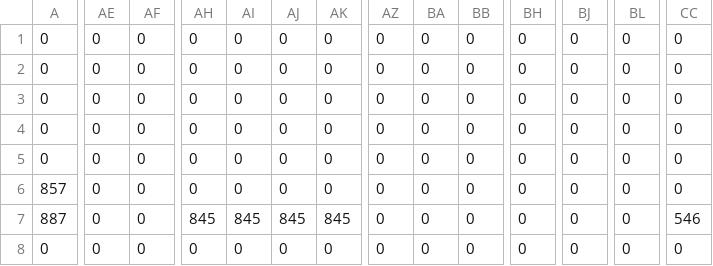
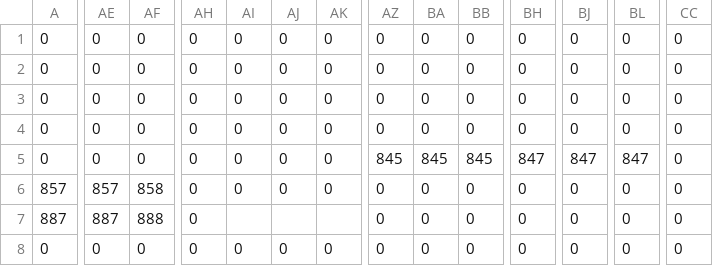
Before and after one commit to jcgraybill/it-costs-money, a CSV file: sys/leveldata/level_1_foreground.csv, drawn as a sheet; only a part is shown, gaps mark what is left out; the diff covers the shown part only; the diff names each change by its address in the sheet, - before the commit and + after, or states it on an @@ line.

```diff
--- a/sys/leveldata/level_1_foreground.csv
+++ b/sys/leveldata/level_1_foreground.csv
-AZ5: 0
+AZ5: 845
-BA5: 0
+BA5: 845
-BB5: 0
+BB5: 845
-BH5: 0
+BH5: 847
-BJ5: 0
+BJ5: 847
-BL5: 0
+BL5: 847
-AE6: 0
+AE6: 857
-AF6: 0
+AF6: 858
-AE7: 0
+AE7: 887
-AF7: 0
+AF7: 888
-AH7: 845
+AH7: 0
-AI7: 845
+AI7: (empty)
-AJ7: 845
+AJ7: (empty)
-AK7: 845
+AK7: (empty)
-CC7: 546
+CC7: 0
```
Also changed, not shown: 6 edited cells elsewhere in this file, sys/leveldata/level_1_actors.csv, sys/leveldata/level_1_background.csv, 2 other files.
